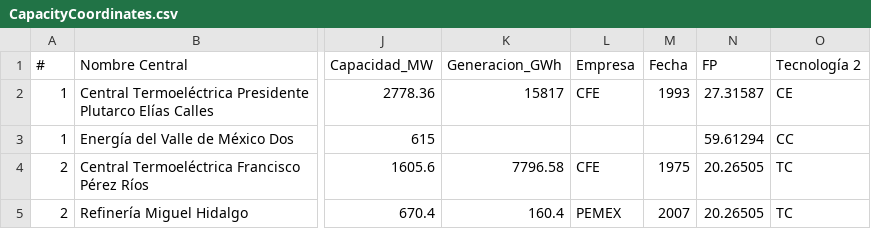
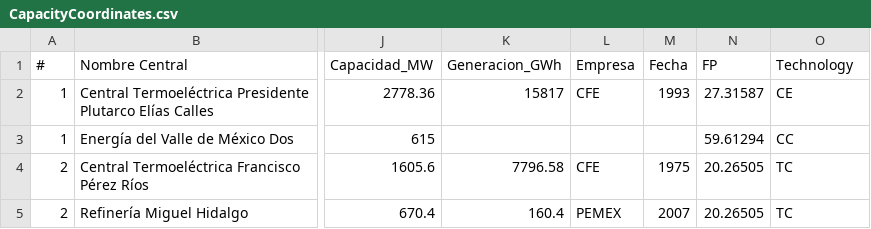
Before and after one commit to DanMad5/GridEmissionsMexicanCase, a CSV file: Data/Map/CapacityCoordinates.csv, drawn as a sheet; only a part is shown, gaps mark what is left out; the diff names each change by its address in the sheet, - before the commit and + after, or states it on an @@ line.

```diff
--- a/Data/Map/CapacityCoordinates.csv
+++ b/Data/Map/CapacityCoordinates.csv
-O1: Tecnología 2
+O1: Technology
```
Also changed, not shown: 4 other files.
